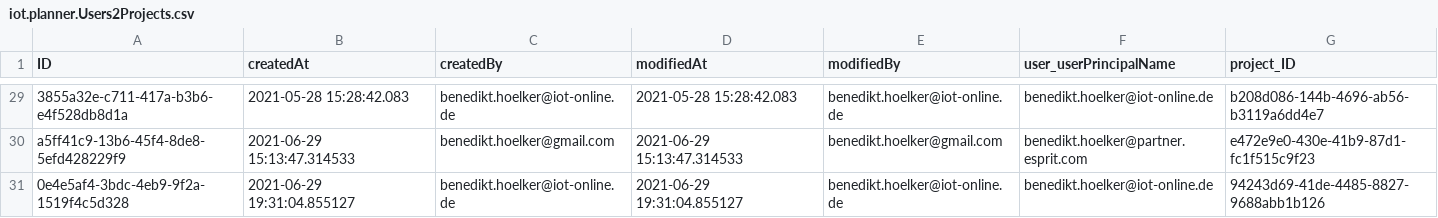
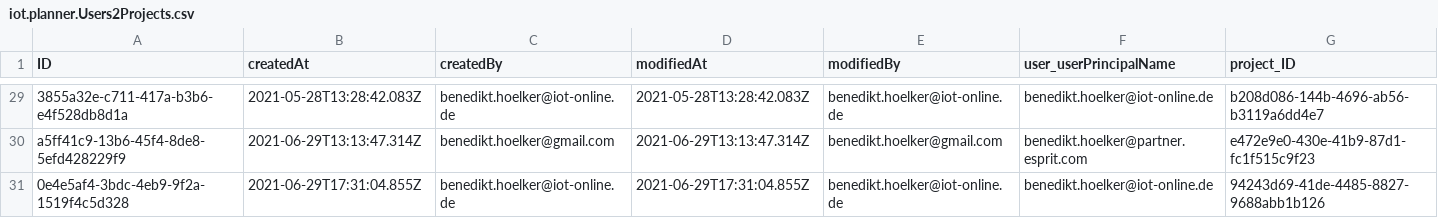
Before and after one commit to iot-gmbh/backend-json-model, a CSV file: db/data/iot.planner.Users2Projects.csv, drawn as a sheet; only a part is shown, gaps mark what is left out; the diff covers the shown part only; the diff names each change by its address in the sheet, - before the commit and + after, or states it on an @@ line.

```diff
--- a/db/data/iot.planner.Users2Projects.csv
+++ b/db/data/iot.planner.Users2Projects.csv
-B29 (createdAt): 2021-05-28 15:28:42.083
+B29 (createdAt): 2021-05-28T13:28:42.083Z
-D29 (modifiedAt): 2021-05-28 15:28:42.083
+D29 (modifiedAt): 2021-05-28T13:28:42.083Z
-B30 (createdAt): 2021-06-29 15:13:47.314533
+B30 (createdAt): 2021-06-29T13:13:47.314Z
-D30 (modifiedAt): 2021-06-29 15:13:47.314533
+D30 (modifiedAt): 2021-06-29T13:13:47.314Z
-B31 (createdAt): 2021-06-29 19:31:04.855127
+B31 (createdAt): 2021-06-29T17:31:04.855Z
-D31 (modifiedAt): 2021-06-29 19:31:04.855127
+D31 (modifiedAt): 2021-06-29T17:31:04.855Z
```
Also changed, not shown: 54 edited cells elsewhere in this file, db/data/iot.planner.Customers.csv, db/data/iot.planner.Packages.csv, 5 other files.
